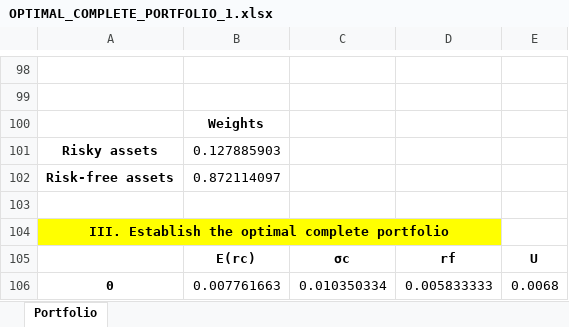
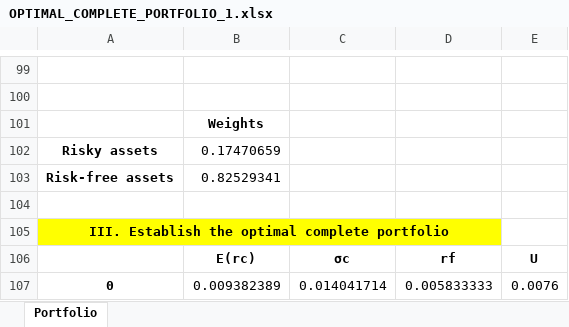
Before and after one commit to TheMetaSetter/optimal-complete-portfolio-python-project, an Excel workbook: result/OPTIMAL_COMPLETE_PORTFOLIO_1.xlsx, sheet Portfolio, drawn as a sheet; only a part is shown, gaps mark what is left out; values as stored, in another font and other column widths than the file's, no borders; removed rows and columns are numbered as before the commit, all else as after; the diff covers the shown part only; the diff names each change by its address in the sheet, - before the commit and + after, or states it on an @@ line.

```diff
--- a/result/OPTIMAL_COMPLETE_PORTFOLIO_1.xlsx (sheet Portfolio)
+++ b/result/OPTIMAL_COMPLETE_PORTFOLIO_1.xlsx (sheet Portfolio)
-B102: 0.127885903
+B102: 0.17470659
-B103: 0.872114097
+B103: 0.82529341
-row 106: 0 | 0.007761663 | 0.010350334 | 0.005833333 | 0.0068
+row 107: 0 | 0.009382389 | 0.014041714 | 0.005833333 | 0.0076
```
Also changed, not shown: 84 added rows, 83 removed rows and 5 edited cells elsewhere in this sheet, 9 other files.
